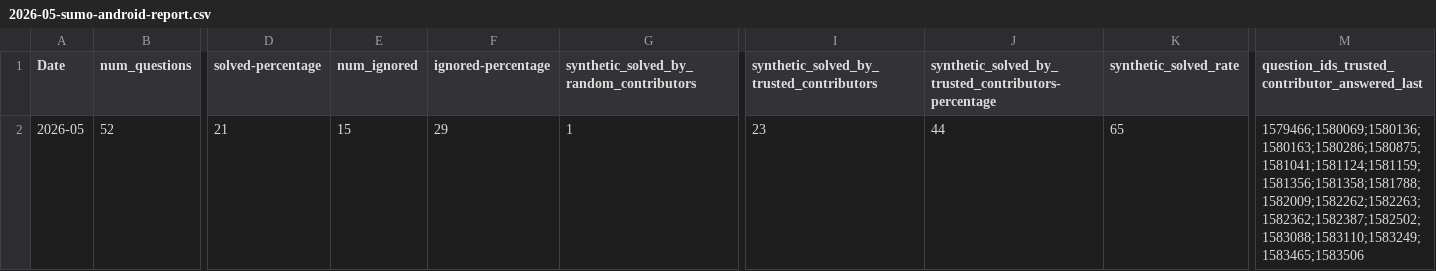
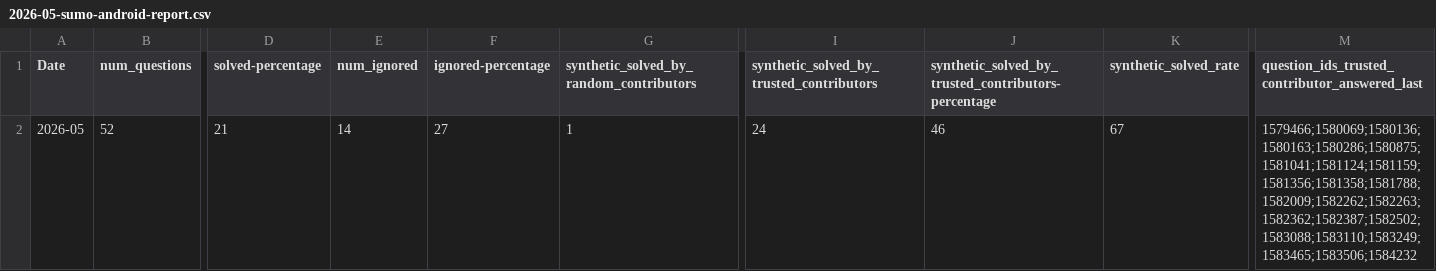
Before and after one commit to thunderbird/thunderbird-desktop-metrics-and-reports, a CSV file: REPORTS/ANDROID/2026-05-sumo-android-report.csv, drawn as a sheet; only a part is shown, gaps mark what is left out; the diff names each change by its address in the sheet, - before the commit and + after, or states it on an @@ line.

```diff
--- a/REPORTS/ANDROID/2026-05-sumo-android-report.csv
+++ b/REPORTS/ANDROID/2026-05-sumo-android-report.csv
-E2 (num_ignored): 15
+E2 (num_ignored): 14
-F2 (ignored-percentage): 29
+F2 (ignored-percentage): 27
-I2: 23
+I2: 24
-J2: 44
+J2: 46
-K2 (synthetic_solved_rate): 65
+K2 (synthetic_solved_rate): 67
-M2: 1579466;1580069;1580136;1580163;1580286;1580875;1581041;1581124;1581159;1581356;1581358;1581788;1582009;1582262;1582263;1582362;1582387;1582502;1583088;1583110;1583249;1583465;1583506
+M2: 1579466;1580069;1580136;1580163;1580286;1580875;1581041;1581124;1581159;1581356;1581358;1581788;1582009;1582262;1582263;1582362;1582387;1582502;1583088;1583110;1583249;1583465;1583506;1584232
```
